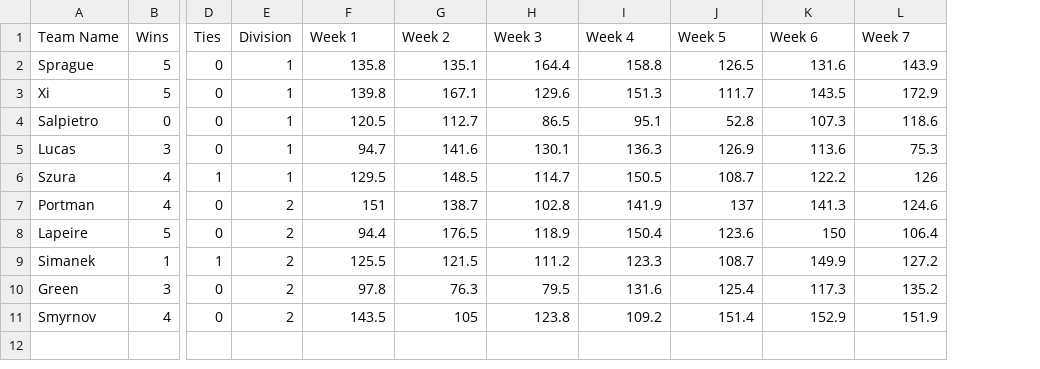
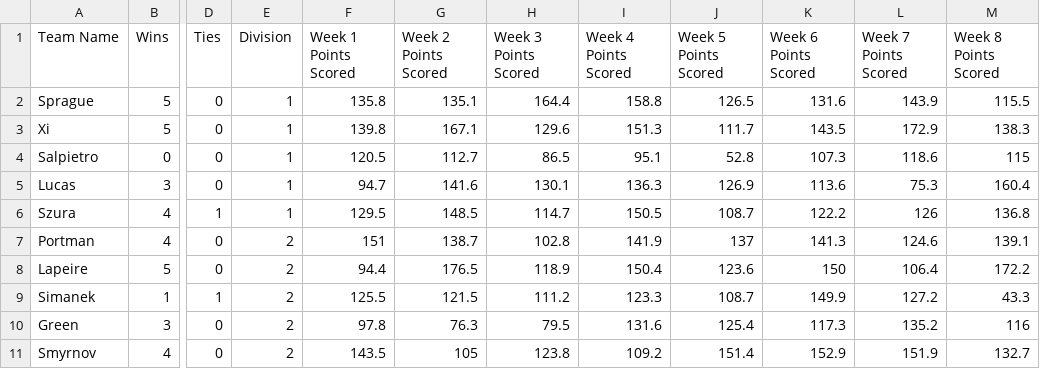
Before and after one commit to nikita-smyrnov/FF-playoff-odds, a CSV file: gamedata.csv, drawn as a sheet; only a part is shown, gaps mark what is left out; the diff names each change by its address in the sheet, - before the commit and + after, or states it on an @@ line.

```diff
--- a/gamedata.csv
+++ b/gamedata.csv
+column M (Week 8 Points Scored), rows 2-11: 115.5 | 138.3 | 115 | 160.4 | 136.8 | 139.1 | 172.2 | 43.3 | 116 | 132.7
-F1: Week 1
+F1: Week 1 Points Scored
-G1: Week 2
+G1: Week 2 Points Scored
-H1: Week 3
+H1: Week 3 Points Scored
-I1: Week 4
+I1: Week 4 Points Scored
-J1: Week 5
+J1: Week 5 Points Scored
-K1: Week 6
+K1: Week 6 Points Scored
-L1: Week 7
+L1: Week 7 Points Scored
```
Also changed, not shown: 3 other files.
